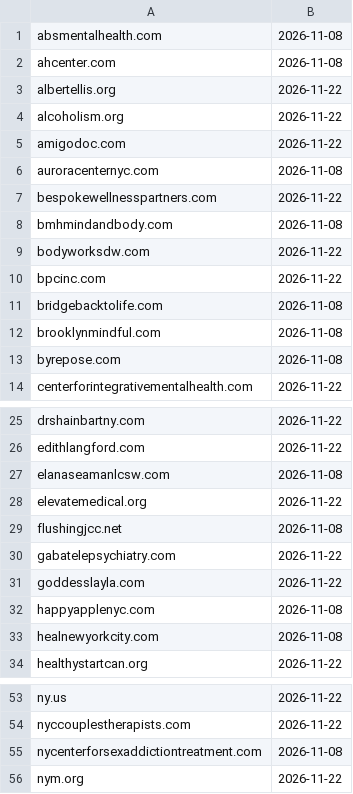
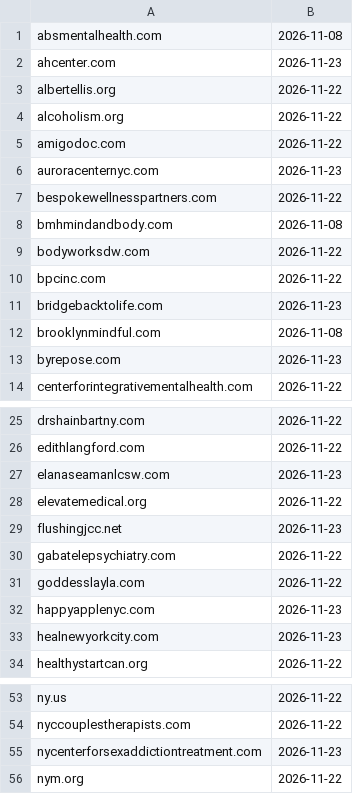
Before and after one commit to bnwagu247-git/brooklyn-clinic-automation, a CSV file: crawl_log.csv, drawn as a sheet; only a part is shown, gaps mark what is left out; the diff covers the shown part only.

```diff
--- a/crawl_log.csv
+++ b/crawl_log.csv
@@ -1,3 +1,3 @@
 absmentalhealth.com,2026-11-08
-ahcenter.com,2026-11-08
+ahcenter.com,2026-11-23
 albertellis.org,2026-11-22
@@ -5,3 +5,3 @@ alcoholism.org,2026-11-22
 amigodoc.com,2026-11-22
-auroracenternyc.com,2026-11-08
+auroracenternyc.com,2026-11-23
 bespokewellnesspartners.com,2026-11-22
@@ -10,5 +10,5 @@ bodyworksdw.com,2026-11-22
 bpcinc.com,2026-11-22
-bridgebacktolife.com,2026-11-08
+bridgebacktolife.com,2026-11-23
 brooklynmindful.com,2026-11-08
-byrepose.com,2026-11-08
+byrepose.com,2026-11-23
 centerforintegrativementalhealth.com,2026-11-22
@@ -26,9 +26,9 @@ drshainbartny.com,2026-11-22
 edithlangford.com,2026-11-22
-elanaseamanlcsw.com,2026-11-08
+elanaseamanlcsw.com,2026-11-23
 elevatemedical.org,2026-11-22
-flushingjcc.net,2026-11-08
+flushingjcc.net,2026-11-23
 gabatelepsychiatry.com,2026-11-22
 goddesslayla.com,2026-11-22
-happyapplenyc.com,2026-11-08
-healnewyorkcity.com,2026-11-08
+happyapplenyc.com,2026-11-23
+healnewyorkcity.com,2026-11-23
 healthystartcan.org,2026-11-22
@@ -54,3 +54,3 @@ ny.us,2026-11-22
 nyccouplestherapists.com,2026-11-22
-nycenterforsexaddictiontreatment.com,2026-11-08
+nycenterforsexaddictiontreatment.com,2026-11-23
 nym.org,2026-11-22
```
Also changed, not shown: 8 edited cells elsewhere in this file, clinics_master.csv.
